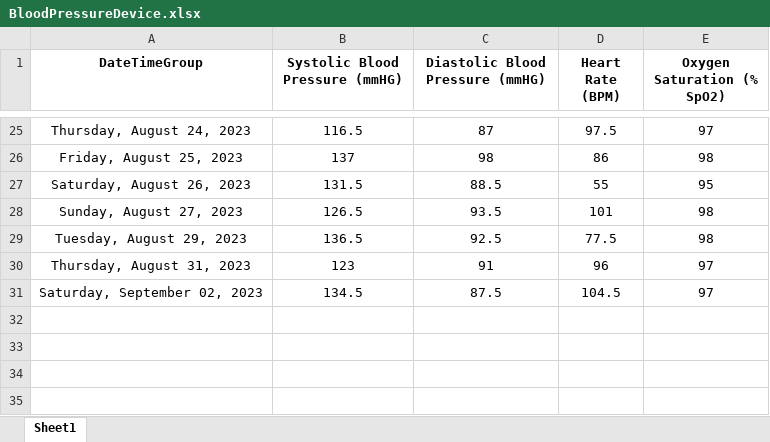
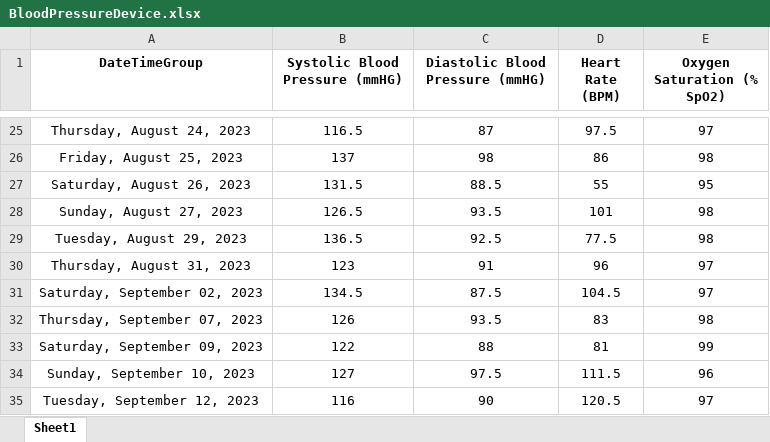
Before and after one commit to jasondouglasgibbs/VitalsTracker, an Excel workbook: BloodPressureDevice.xlsx, sheet Sheet1, drawn as a sheet; only a part is shown, gaps mark what is left out; values as stored, in another font and other column widths than the file's, no borders; the diff names each change by its address in the sheet, - before the commit and + after, or states it on an @@ line.

Commit message:
-Updated data.

```diff
--- a/BloodPressureDevice.xlsx (sheet Sheet1)
+++ b/BloodPressureDevice.xlsx (sheet Sheet1)
+row 32: Thursday, September 07, 2023 | 126 | 93.5 | 83 | 98
+row 33: Saturday, September 09, 2023 | 122 | 88 | 81 | 99
+row 34: Sunday, September 10, 2023 | 127 | 97.5 | 111.5 | 96
+row 35: Tuesday, September 12, 2023 | 116 | 90 | 120.5 | 97
```
Also changed, not shown: 10 other files.
